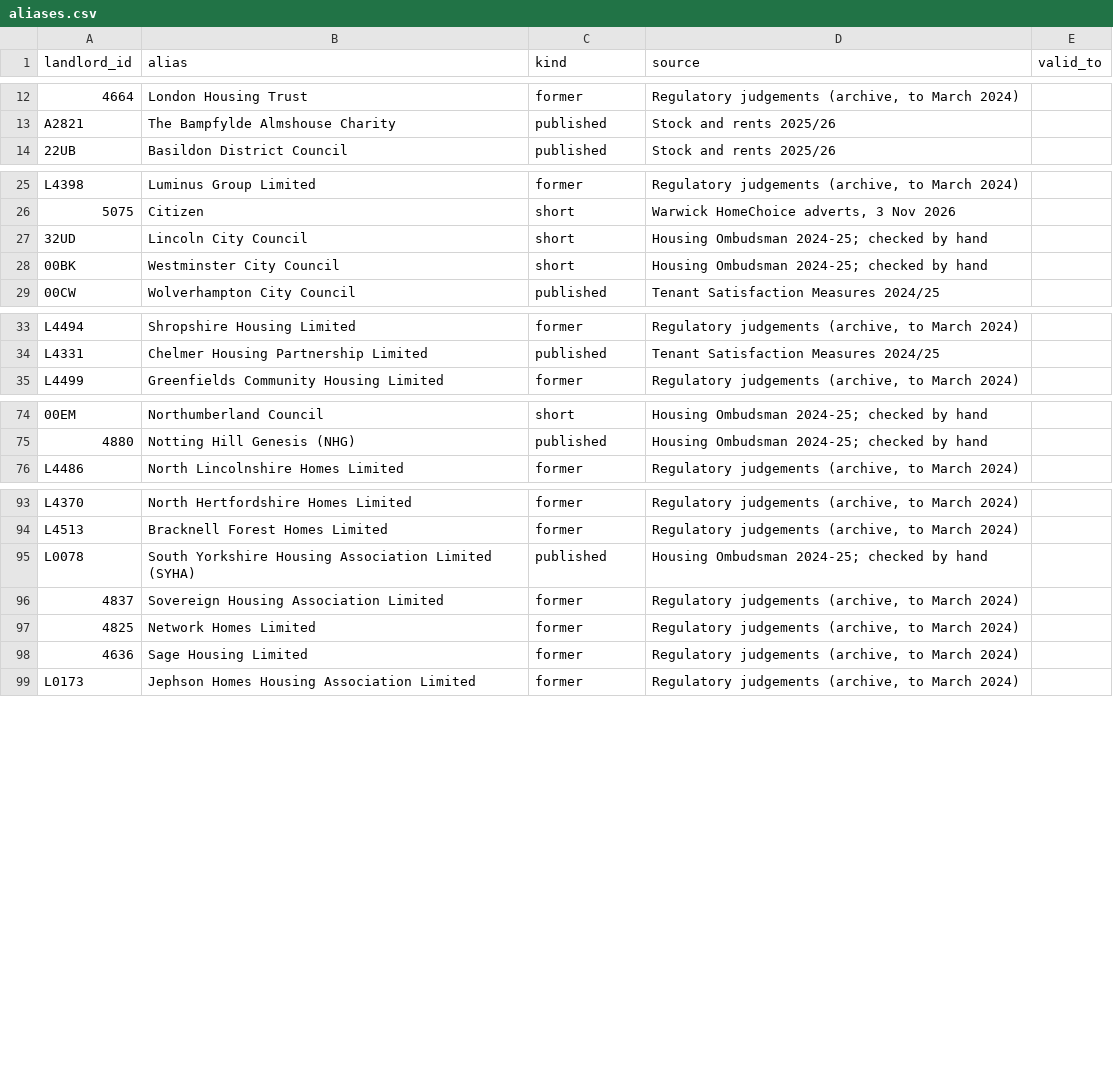
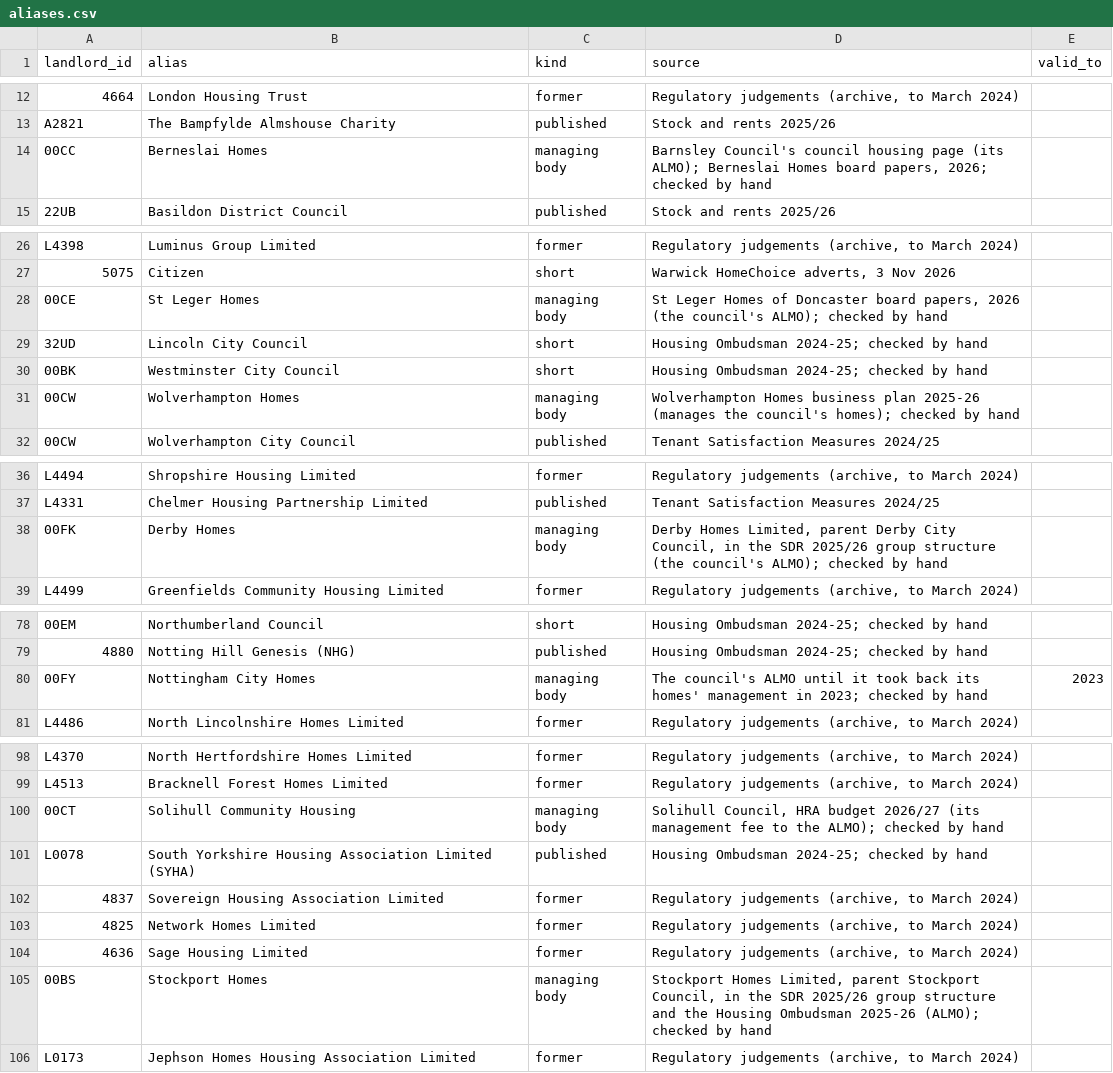
Before and after one commit to rj-mitchell/wherelandlordsstand, a CSV file: data_static/aliases.csv, drawn as a sheet; only a part is shown, gaps mark what is left out; the diff names each change by its address in the sheet, - before the commit and + after, or states it on an @@ line.

```diff
--- a/data_static/aliases.csv
+++ b/data_static/aliases.csv
+row 14: 00CC | Berneslai Homes | managing body | Barnsley Council's council housing page (its ALMO); Berneslai Homes board papers, 2026; checked by hand
+row 28: 00CE | St Leger Homes | managing body | St Leger Homes of Doncaster board papers, 2026 (the council's ALMO); checked by hand
+row 31: 00CW | Wolverhampton Homes | managing body | Wolverhampton Homes business plan 2025-26 (manages the council's homes); checked by hand
+row 38: 00FK | Derby Homes | managing body | Derby Homes Limited, parent Derby City Council, in the SDR 2025/26 group structure (the council's ALMO); checked by hand
+row 80: 00FY | Nottingham City Homes | managing body | The council's ALMO until it took back its homes' management in 2023; checked by hand | 2023
+row 100: 00CT | Solihull Community Housing | managing body | Solihull Council, HRA budget 2026/27 (its management fee to the ALMO); checked by hand
+row 105: 00BS | Stockport Homes | managing body | Stockport Homes Limited, parent Stockport Council, in the SDR 2025/26 group structure and the Housing Ombudsman 2025-26 (ALMO); checked by hand
```
Also changed, not shown: 9 other files.
